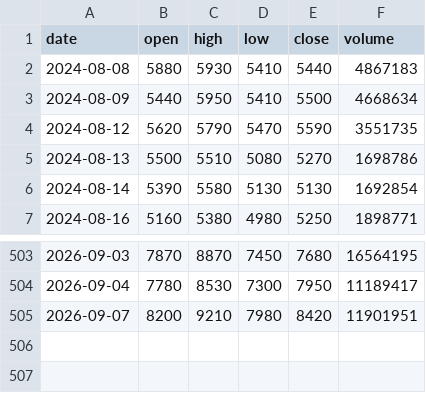
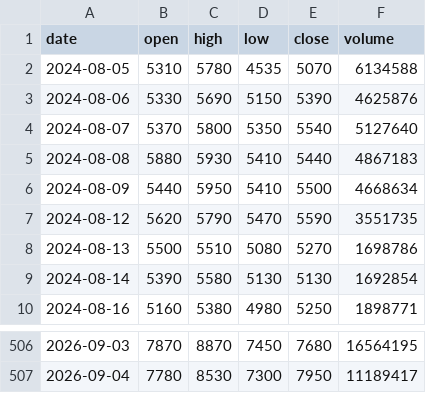
Before and after one commit to dg4989001-coder/chart-today, a CSV file: data/004310.csv, drawn as a sheet; only a part is shown, gaps mark what is left out.

```diff
--- a/data/004310.csv
+++ b/data/004310.csv
@@ -1,2 +1,5 @@
 date,open,high,low,close,volume
+2024-08-05,5310,5780,4535,5070,6134588
+2024-08-06,5330,5690,5150,5390,4625876
+2024-08-07,5370,5800,5350,5540,5127640
 2024-08-08,5880,5930,5410,5440,4867183
@@ -504,2 +507 @@ date,open,high,low,close,volume
 2026-09-04,7780,8530,7300,7950,11189417
-2026-09-07,8200,9210,7980,8420,11901951
```
Also changed, not shown: data/000660.csv, data/005930.csv, 39 other files.
